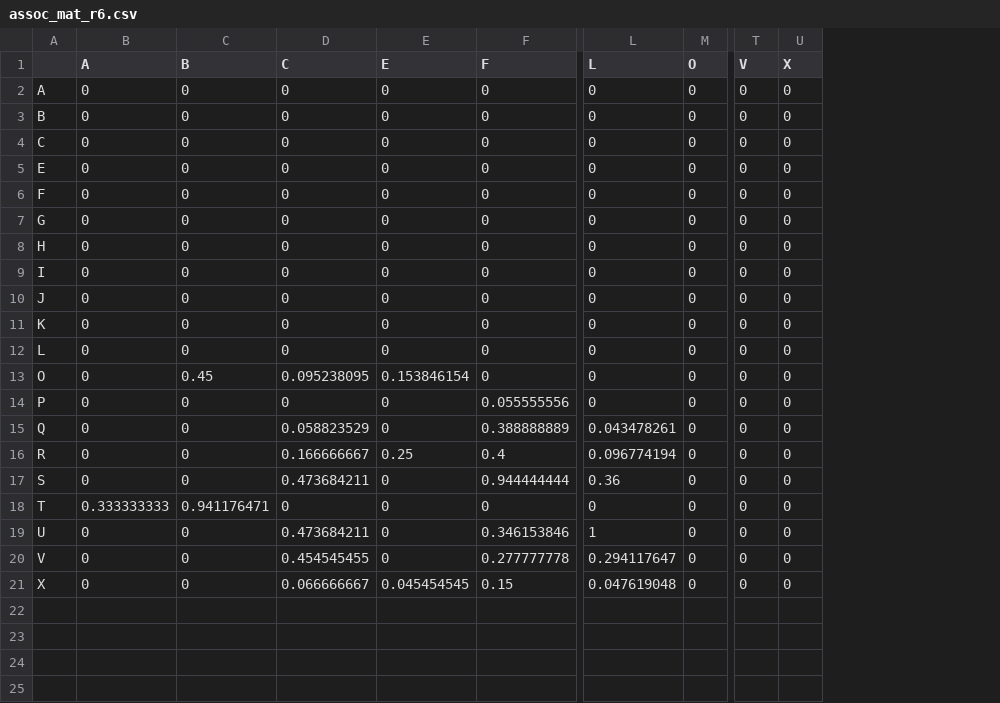
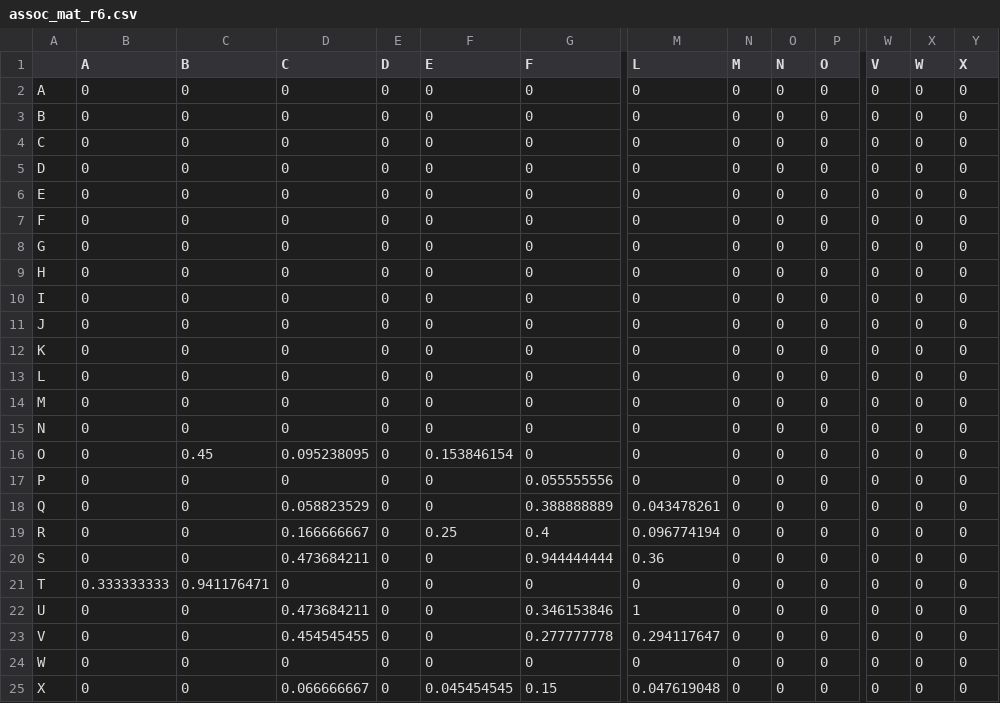
Before and after one commit to janyan33/bb_soc_exp, a CSV file: males_fall_2022/data/assoc_mat_r6.csv, drawn as a sheet; only a part is shown, gaps mark what is left out; addresses are those after the commit; rows hold the shown columns only; the diff names each change by its address in the sheet, - before the commit and + after, or states it on an @@ line.

```diff
--- a/males_fall_2022/data/assoc_mat_r6.csv
+++ b/males_fall_2022/data/assoc_mat_r6.csv
+column E (D), rows 2-4: all 0; rows 6-13: all 0; rows 16-23: all 0; row 25: 0
+column N (M), rows 2-4: all 0; rows 6-13: all 0; rows 16-23: all 0; row 25: 0
+column O (N), rows 2-4: all 0; rows 6-13: all 0; rows 16-23: all 0; row 25: 0
+column X (W), rows 2-4: all 0; rows 6-13: all 0; rows 16-23: all 0; row 25: 0
+row 5: D | 0 | 0 | 0 | 0 | 0 | 0 | 0 | 0 | 0 | 0 | 0 | 0 | 0
+row 14: M | 0 | 0 | 0 | 0 | 0 | 0 | 0 | 0 | 0 | 0 | 0 | 0 | 0
+row 15: N | 0 | 0 | 0 | 0 | 0 | 0 | 0 | 0 | 0 | 0 | 0 | 0 | 0
+row 24: W | 0 | 0 | 0 | 0 | 0 | 0 | 0 | 0 | 0 | 0 | 0 | 0 | 0
```
Also changed, not shown: males_fall_2022/data/combined_individual_data.csv, 31 other files.
